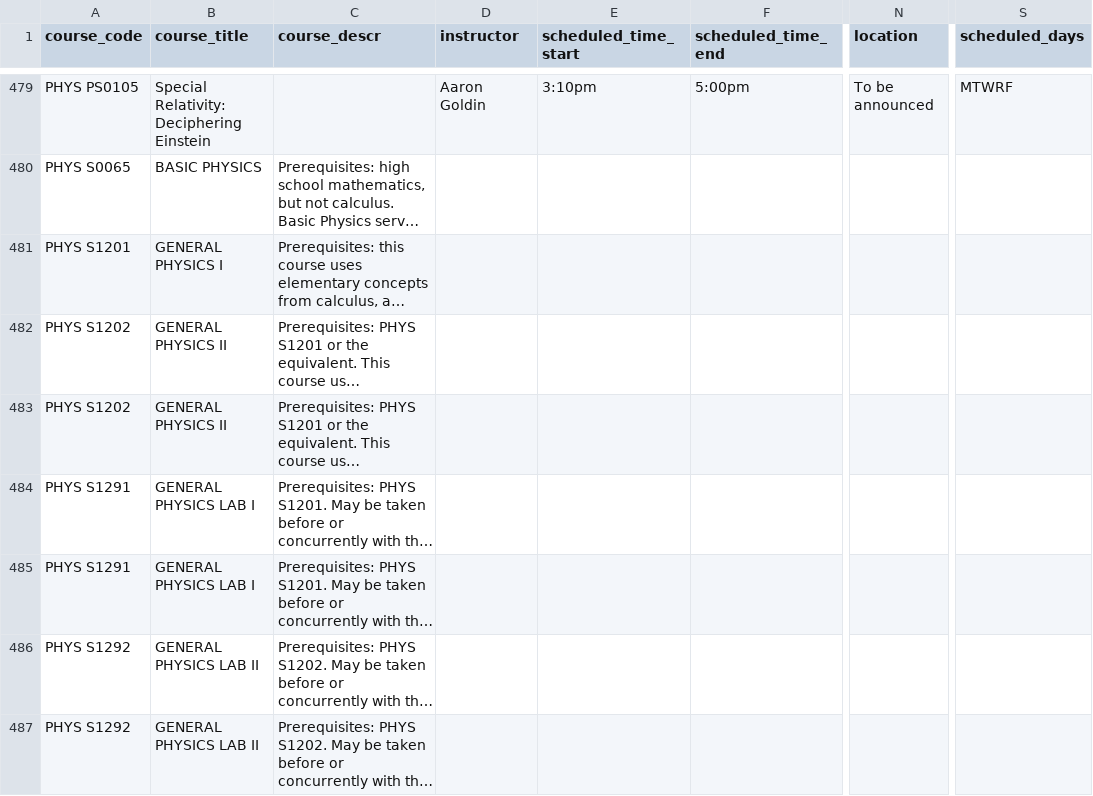
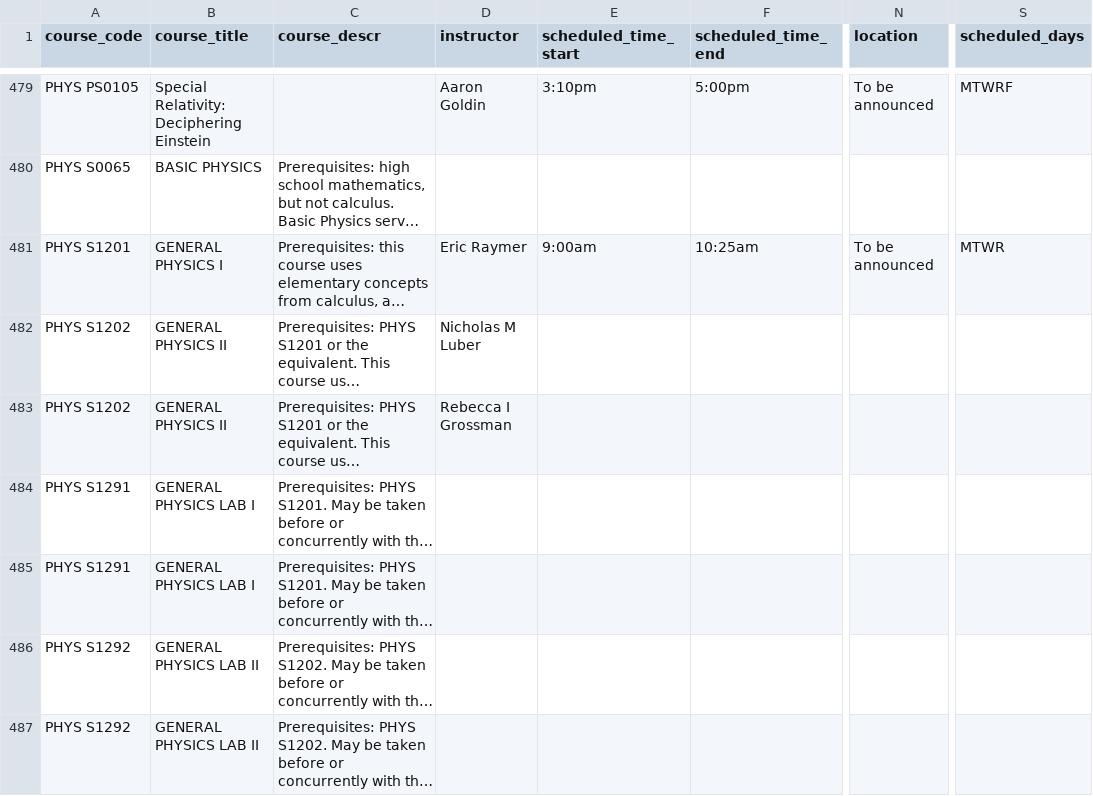
Before and after one commit to soid/columbia-catalog-data, a CSV file: classes/2026-Summer.csv, drawn as a sheet; only a part is shown, gaps mark what is left out; long unchanged cells end in …; the diff names each change by its address in the sheet, - before the commit and + after, or states it on an @@ line.

Commit message:
Updated data

```diff
--- a/classes/2026-Summer.csv
+++ b/classes/2026-Summer.csv
-D481 (instructor): (empty)
+D481 (instructor): Eric Raymer
-E481 (scheduled_time_start): (empty)
+E481 (scheduled_time_start): 9:00am
-F481 (scheduled_time_end): (empty)
+F481 (scheduled_time_end): 10:25am
-N481 (location): (empty)
+N481 (location): To be announced
-S481 (scheduled_days): (empty)
+S481 (scheduled_days): MTWR
-D482 (instructor): (empty)
+D482 (instructor): Nicholas M Luber
-D483 (instructor): (empty)
+D483 (instructor): Rebecca I Grossman
```
Also changed, not shown: 3 other files.
